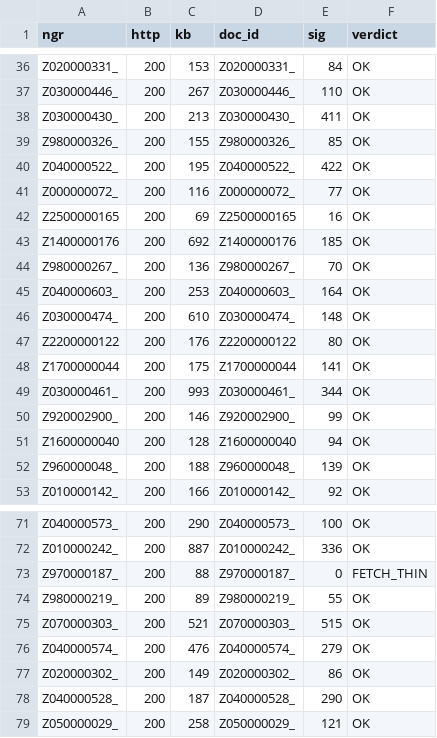
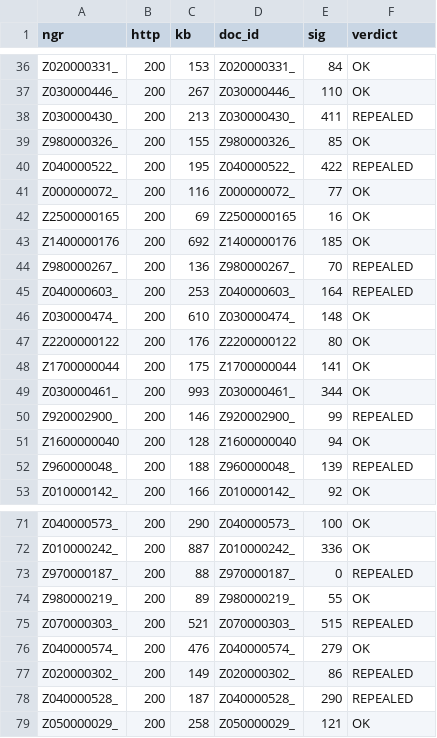
Before and after one commit to kittamirlan5555-blip/adilet, a CSV file: pilot/ingest_manifest.csv, drawn as a sheet; only a part is shown, gaps mark what is left out; the diff covers the shown part only.

```diff
--- a/pilot/ingest_manifest.csv
+++ b/pilot/ingest_manifest.csv
@@ -37,5 +37,5 @@ Z020000331_,200,153,Z020000331_,84,OK
 Z030000446_,200,267,Z030000446_,110,OK
-Z030000430_,200,213,Z030000430_,411,OK
+Z030000430_,200,213,Z030000430_,411,REPEALED
 Z980000326_,200,155,Z980000326_,85,OK
-Z040000522_,200,195,Z040000522_,422,OK
+Z040000522_,200,195,Z040000522_,422,REPEALED
 Z000000072_,200,116,Z000000072_,77,OK
@@ -43,4 +43,4 @@ Z2500000165,200,69,Z2500000165,16,OK
 Z1400000176,200,692,Z1400000176,185,OK
-Z980000267_,200,136,Z980000267_,70,OK
-Z040000603_,200,253,Z040000603_,164,OK
+Z980000267_,200,136,Z980000267_,70,REPEALED
+Z040000603_,200,253,Z040000603_,164,REPEALED
 Z030000474_,200,610,Z030000474_,148,OK
@@ -49,5 +49,5 @@ Z1700000044,200,175,Z1700000044,141,OK
 Z030000461_,200,993,Z030000461_,344,OK
-Z920002900_,200,146,Z920002900_,99,OK
+Z920002900_,200,146,Z920002900_,99,REPEALED
 Z1600000040,200,128,Z1600000040,94,OK
-Z960000048_,200,188,Z960000048_,139,OK
+Z960000048_,200,188,Z960000048_,139,REPEALED
 Z010000142_,200,166,Z010000142_,92,OK
@@ -72,8 +72,8 @@ Z040000573_,200,290,Z040000573_,100,OK
 Z010000242_,200,887,Z010000242_,336,OK
-Z970000187_,200,88,Z970000187_,0,FETCH_THIN
+Z970000187_,200,88,Z970000187_,0,REPEALED
 Z980000219_,200,89,Z980000219_,55,OK
-Z070000303_,200,521,Z070000303_,515,OK
+Z070000303_,200,521,Z070000303_,515,REPEALED
 Z040000574_,200,476,Z040000574_,279,OK
-Z020000302_,200,149,Z020000302_,86,OK
-Z040000528_,200,187,Z040000528_,290,OK
+Z020000302_,200,149,Z020000302_,86,REPEALED
+Z040000528_,200,187,Z040000528_,290,REPEALED
 Z050000029_,200,258,Z050000029_,121,OK
```
Also changed, not shown: 8 edited cells elsewhere in this file, pilot/pilot_audit.csv, 2 other files.
